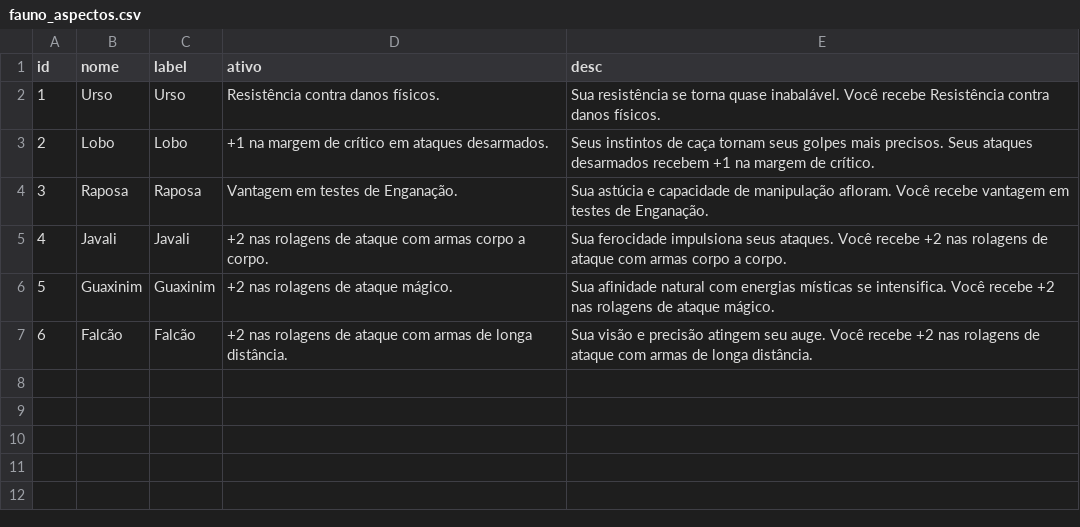
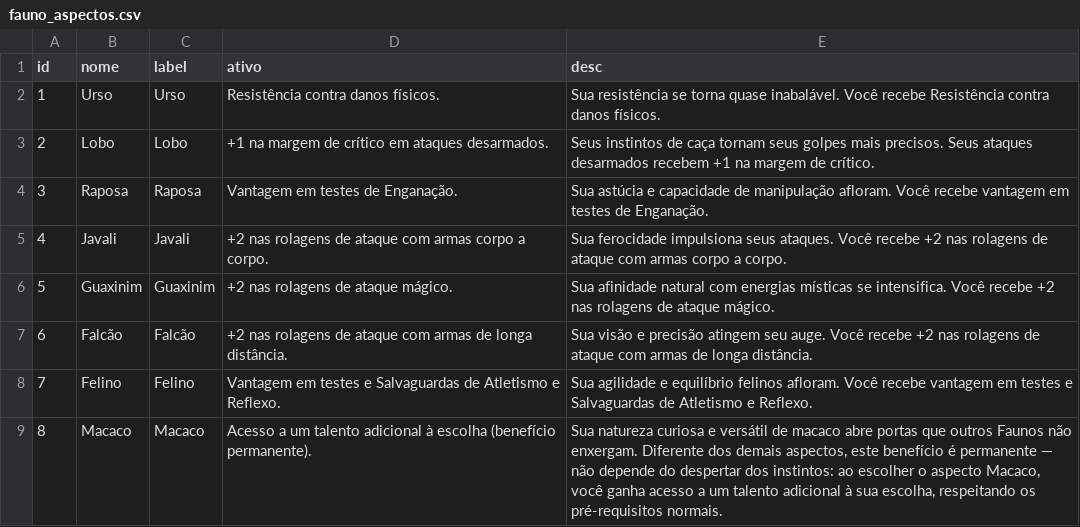
Before and after one commit to LinenkerPSantos/reino-magico, a CSV file: backend/exports/csv/fauno_aspectos.csv, drawn as a sheet; the diff names each change by its address in the sheet, - before the commit and + after, or states it on an @@ line.

```diff
--- a/backend/exports/csv/fauno_aspectos.csv
+++ b/backend/exports/csv/fauno_aspectos.csv
+row 8: 7 | Felino | Felino | Vantagem em testes e Salvaguardas de Atletismo e Reflexo. | Sua agilidade e equilíbrio felinos afloram. Você recebe vantagem em testes e Salvaguardas de Atletismo e Reflexo.
+row 9: 8 | Macaco | Macaco | Acesso a um talento adicional à escolha (benefício permanente). | Sua natureza curiosa e versátil de macaco abre portas que outros Faunos não enxergam. Diferente dos demais aspectos, este benefício é permanente — não depende do despertar dos instintos: ao escolher o aspecto Macaco, você ganha acesso a um talento adicional à sua escolha, respeitando os pré-requisitos normais.
```
Also changed, not shown: backend/exports/csv/race_traits.csv, 5 other files.
